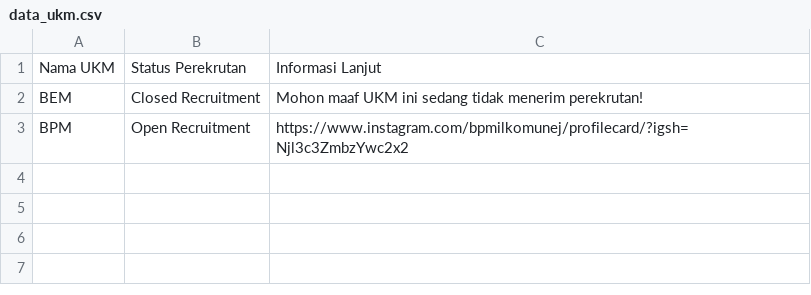
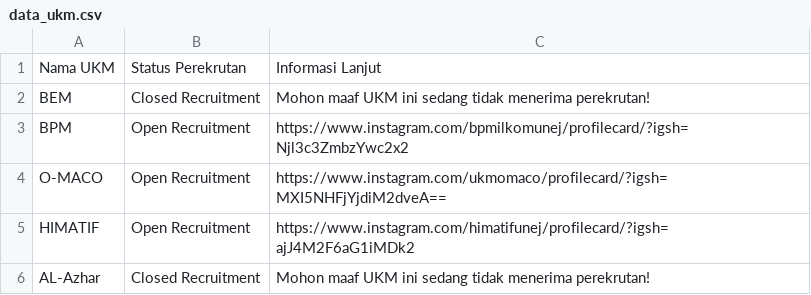
Before and after one commit to Nafzzuwu/MAHALINK-PROJECT, a CSV file: data_ukm.csv, drawn as a sheet.

```diff
--- a/data_ukm.csv
+++ b/data_ukm.csv
@@ -1,3 +1,6 @@
 Nama UKM,Status Perekrutan,Informasi Lanjut
-BEM,Closed Recruitment,Mohon maaf UKM ini sedang tidak menerim perekrutan!
+BEM,Closed Recruitment,Mohon maaf UKM ini sedang tidak menerima perekrutan!
 BPM,Open Recruitment,https://www.instagram.com/bpmilkomunej/profilecard/?igsh=Njl3c3ZmbzYwc2x2
+O-MACO,Open Recruitment,https://www.instagram.com/ukmomaco/profilecard/?igsh=MXI5NHFjYjdiM2dveA==
+HIMATIF,Open Recruitment,https://www.instagram.com/himatifunej/profilecard/?igsh=ajJ4M2F6aG1iMDk2
+AL-Azhar,Closed Recruitment,Mohon maaf UKM ini sedang tidak menerima perekrutan!
```
Also changed, not shown: 1 other file.
